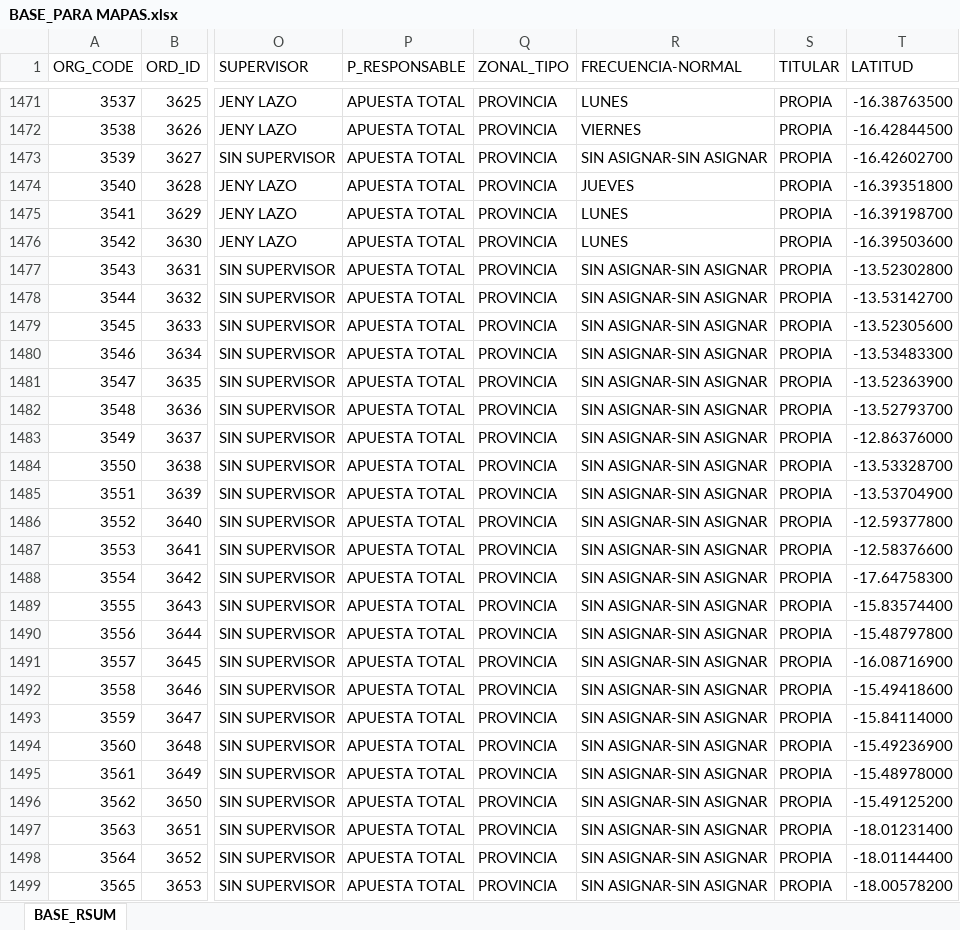
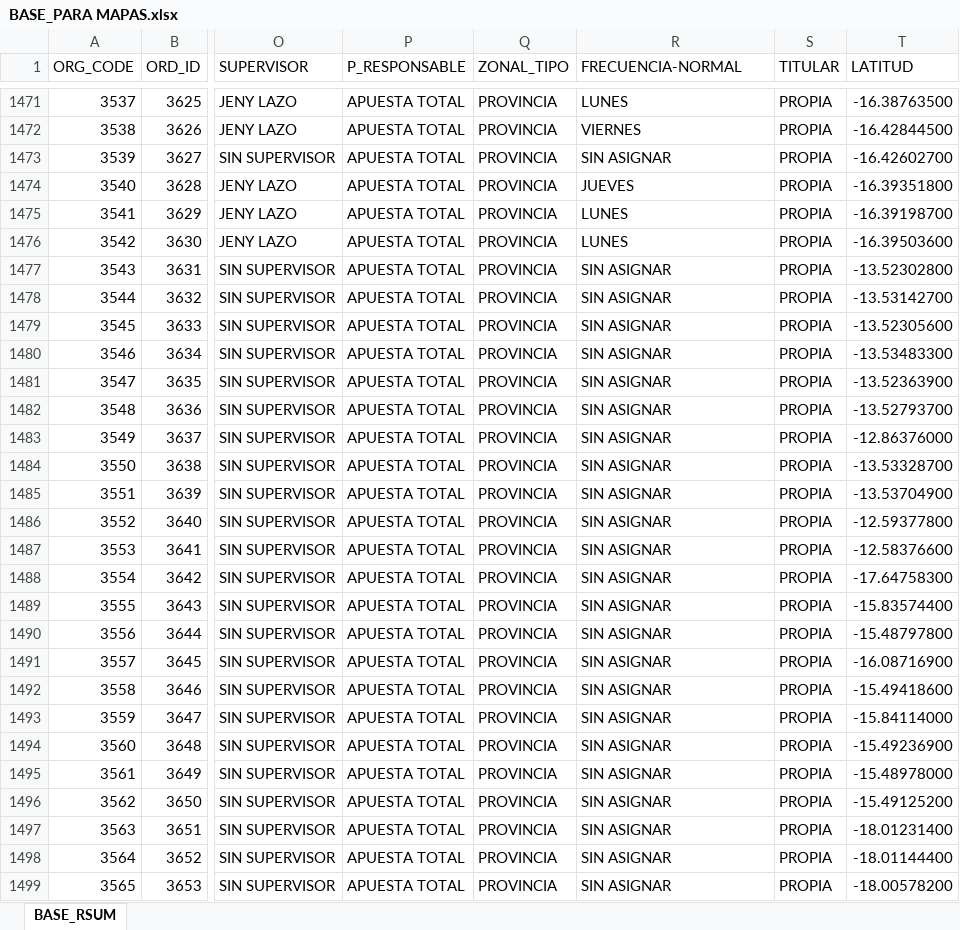
Before and after one commit to Leonardow33/MAPA_RC_INTERACTIVO, an Excel workbook: sources/BASE_PARA MAPAS.xlsx, sheet BASE_RSUM, drawn as a sheet; only a part is shown, gaps mark what is left out; values as stored, in another font and other column widths than the file's, no borders; table styles not drawn; the diff covers the shown part only; the diff names each change by its address in the sheet, - before the commit and + after, or states it on an @@ line.

```diff
--- a/sources/BASE_PARA MAPAS.xlsx (sheet BASE_RSUM)
+++ b/sources/BASE_PARA MAPAS.xlsx (sheet BASE_RSUM)
-R1473 (FRECUENCIA-NORMAL): SIN ASIGNAR-SIN ASIGNAR
+R1473 (FRECUENCIA-NORMAL): SIN ASIGNAR
-R1477:R1499 (FRECUENCIA-NORMAL): SIN ASIGNAR-SIN ASIGNAR
+R1477:R1499 (FRECUENCIA-NORMAL): SIN ASIGNAR
```
Also changed, not shown: 437 edited cells elsewhere in this sheet, 2 other files.
